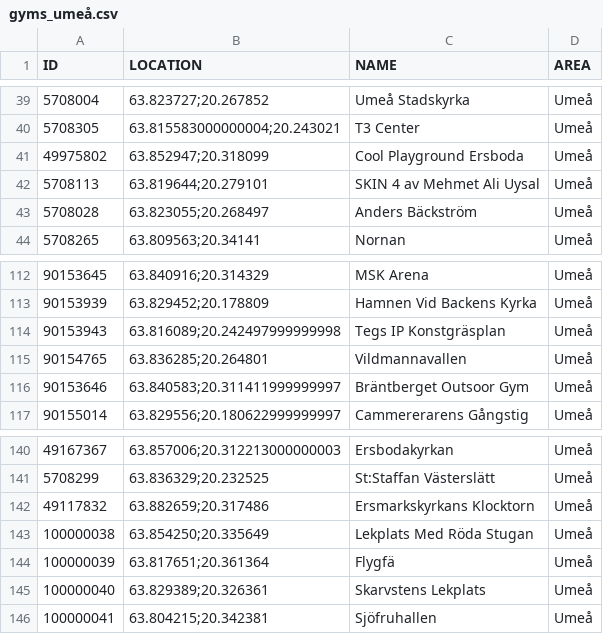
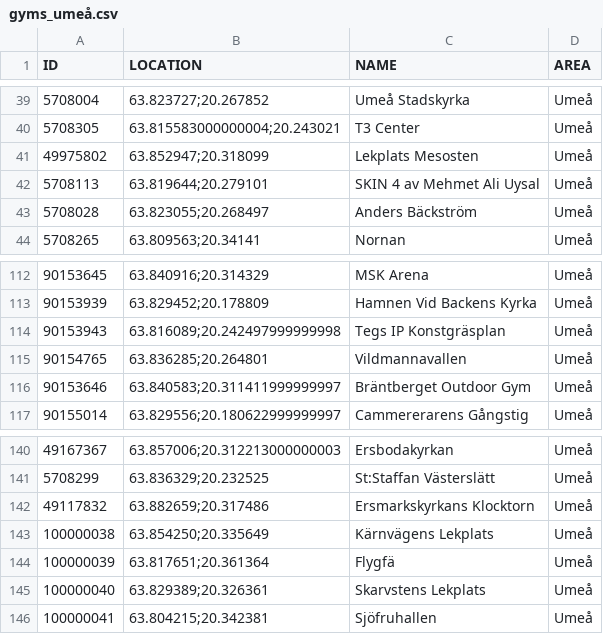
Before and after one commit to magnusmickelsson/pokeraidbot, a CSV file: src/main/resources/gyms_umeå.csv, drawn as a sheet; only a part is shown, gaps mark what is left out.

Commit message:
Gym data update

```diff
--- a/src/main/resources/gyms_umeå.csv
+++ b/src/main/resources/gyms_umeå.csv
@@ -40,3 +40,3 @@ ID;LOCATION;NAME;AREA
 5708305;"63.815583000000004;20.243021";T3 Center;Umeå
-49975802;"63.852947;20.318099";Cool Playground Ersboda;Umeå
+49975802;"63.852947;20.318099";Lekplats Mesosten;Umeå
 5708113;"63.819644;20.279101";SKIN 4 av Mehmet Ali Uysal;Umeå
@@ -115,3 +115,3 @@ ID;LOCATION;NAME;AREA
 90154765;"63.836285;20.264801";Vildmannavallen;Umeå
-90153646;"63.840583;20.311411999999997";Bräntberget Outsoor Gym;Umeå
+90153646;"63.840583;20.311411999999997";Bräntberget Outdoor Gym;Umeå
 90155014;"63.829556;20.180622999999997";Cammererarens Gångstig;Umeå
@@ -142,3 +142,3 @@ ID;LOCATION;NAME;AREA
 49117832;"63.882659;20.317486";Ersmarkskyrkans Klocktorn;Umeå
-100000038;"63.854250;20.335649";Lekplats Med Röda Stugan;Umeå
+100000038;"63.854250;20.335649";Kärnvägens Lekplats;Umeå
 100000039;"63.817651;20.361364";Flygfä;Umeå
```
